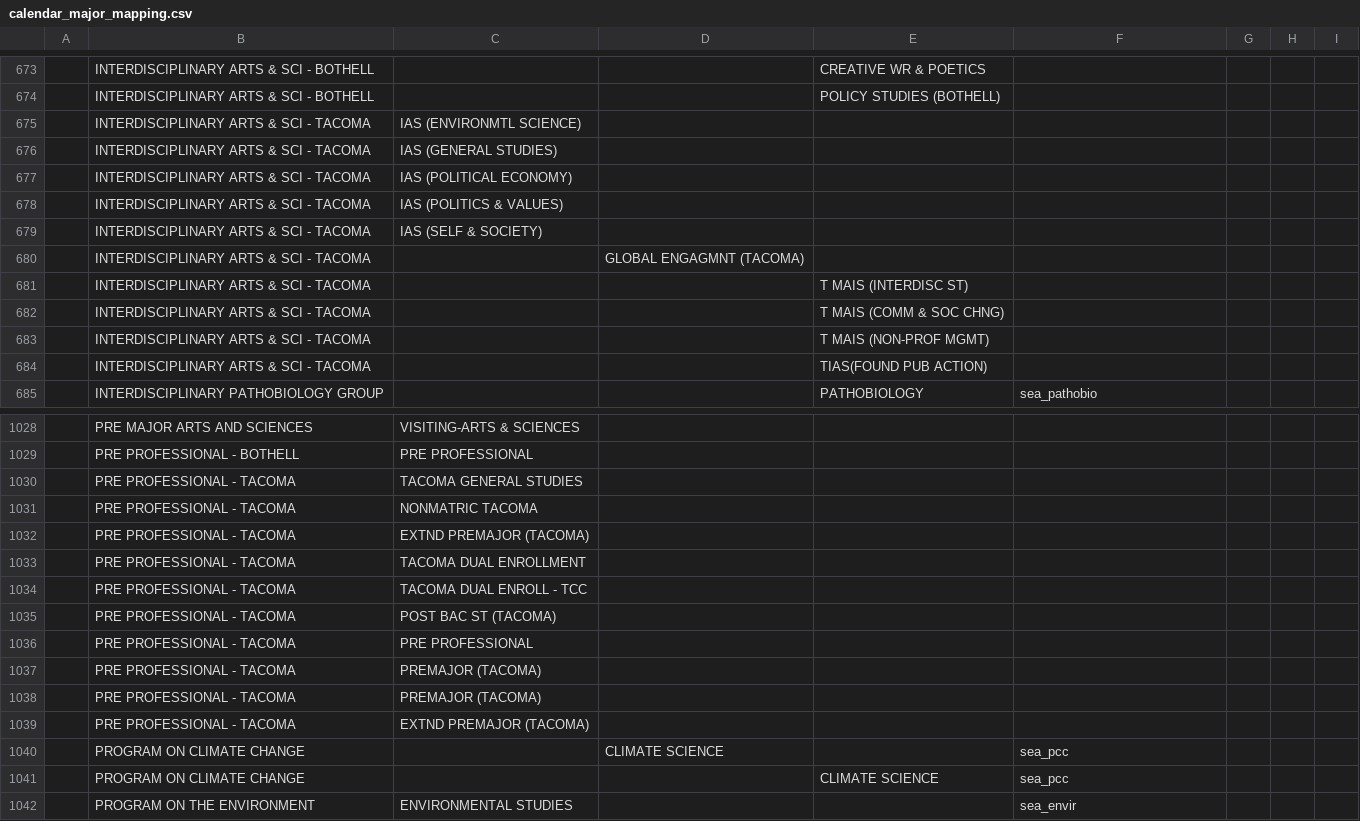
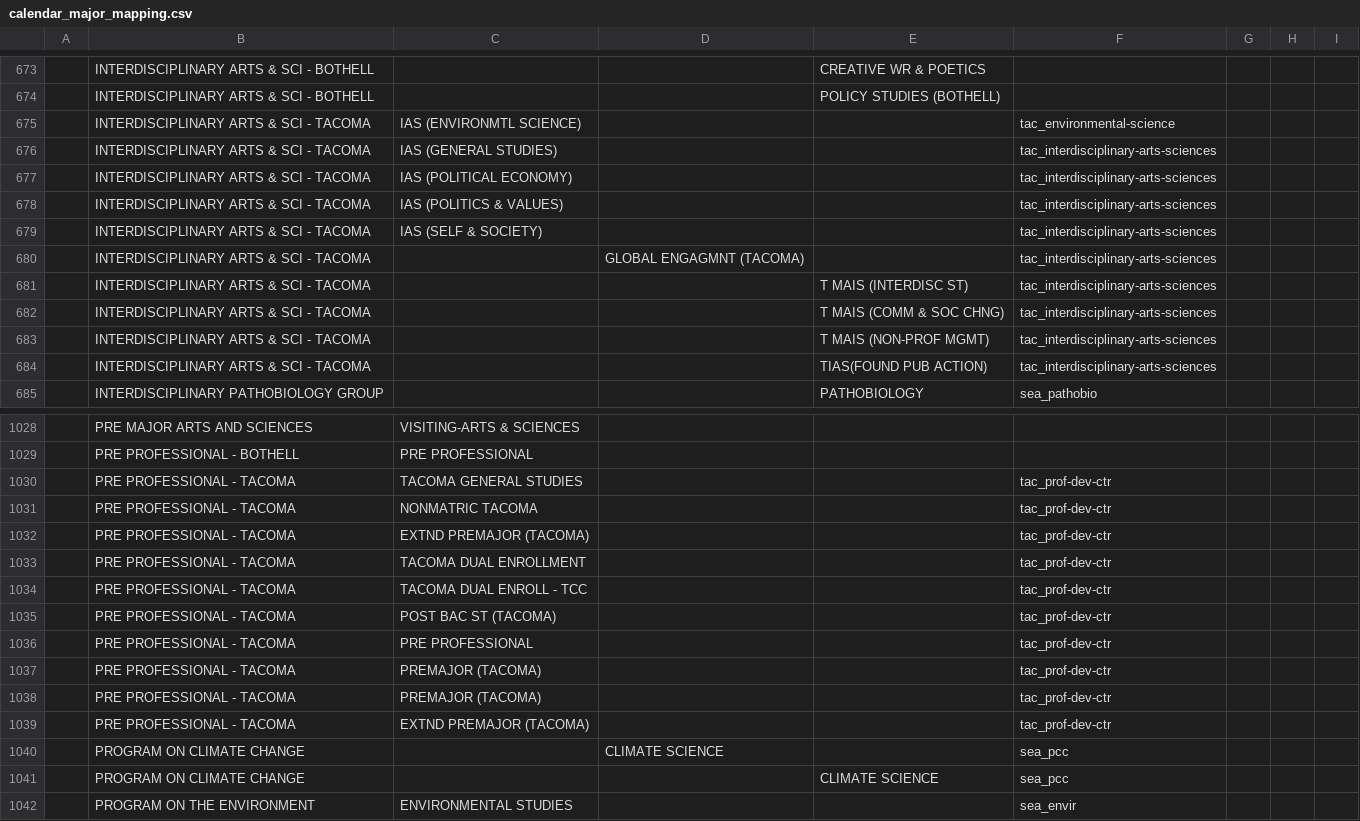
Before and after one commit to uw-it-aca/myuw, a CSV file: myuw/data/calendar_major_mapping.csv, drawn as a sheet; only a part is shown, gaps mark what is left out; the diff covers the shown part only.

```diff
--- a/myuw/data/calendar_major_mapping.csv
+++ b/myuw/data/calendar_major_mapping.csv
@@ -674,12 +674,12 @@
 ,INTERDISCIPLINARY ARTS & SCI - BOTHELL  ,,,POLICY STUDIES (BOTHELL),,
-,INTERDISCIPLINARY ARTS & SCI - TACOMA   ,IAS (ENVIRONMTL SCIENCE),,,,
-,INTERDISCIPLINARY ARTS & SCI - TACOMA   ,IAS (GENERAL STUDIES)   ,,,,
-,INTERDISCIPLINARY ARTS & SCI - TACOMA   ,IAS (POLITICAL ECONOMY) ,,,,
-,INTERDISCIPLINARY ARTS & SCI - TACOMA   ,IAS (POLITICS & VALUES) ,,,,
-,INTERDISCIPLINARY ARTS & SCI - TACOMA   ,IAS (SELF & SOCIETY)    ,,,,
-,INTERDISCIPLINARY ARTS & SCI - TACOMA   ,,GLOBAL ENGAGMNT (TACOMA),,,
-,INTERDISCIPLINARY ARTS & SCI - TACOMA   ,,,T MAIS (INTERDISC ST)   ,,
-,INTERDISCIPLINARY ARTS & SCI - TACOMA   ,,,T MAIS (COMM & SOC CHNG),,
-,INTERDISCIPLINARY ARTS & SCI - TACOMA   ,,,T MAIS (NON-PROF MGMT)  ,,
-,INTERDISCIPLINARY ARTS & SCI - TACOMA   ,,,TIAS(FOUND PUB ACTION)  ,,
+,INTERDISCIPLINARY ARTS & SCI - TACOMA   ,IAS (ENVIRONMTL SCIENCE),,,tac_environmental-science,
+,INTERDISCIPLINARY ARTS & SCI - TACOMA   ,IAS (GENERAL STUDIES)   ,,,tac_interdisciplinary-arts-sciences,
+,INTERDISCIPLINARY ARTS & SCI - TACOMA   ,IAS (POLITICAL ECONOMY) ,,,tac_interdisciplinary-arts-sciences,
+,INTERDISCIPLINARY ARTS & SCI - TACOMA   ,IAS (POLITICS & VALUES) ,,,tac_interdisciplinary-arts-sciences,
+,INTERDISCIPLINARY ARTS & SCI - TACOMA   ,IAS (SELF & SOCIETY)    ,,,tac_interdisciplinary-arts-sciences,
+,INTERDISCIPLINARY ARTS & SCI - TACOMA   ,,GLOBAL ENGAGMNT (TACOMA),,tac_interdisciplinary-arts-sciences,
+,INTERDISCIPLINARY ARTS & SCI - TACOMA   ,,,T MAIS (INTERDISC ST)   ,tac_interdisciplinary-arts-sciences,
+,INTERDISCIPLINARY ARTS & SCI - TACOMA   ,,,T MAIS (COMM & SOC CHNG),tac_interdisciplinary-arts-sciences,
+,INTERDISCIPLINARY ARTS & SCI - TACOMA   ,,,T MAIS (NON-PROF MGMT)  ,tac_interdisciplinary-arts-sciences,
+,INTERDISCIPLINARY ARTS & SCI - TACOMA   ,,,TIAS(FOUND PUB ACTION)  ,tac_interdisciplinary-arts-sciences,
 ,INTERDISCIPLINARY PATHOBIOLOGY GROUP    ,,,PATHOBIOLOGY            ,sea_pathobio,
@@ -1029,12 +1029,12 @@
 ,PRE PROFESSIONAL - BOTHELL              ,PRE PROFESSIONAL        ,,,,
-,PRE PROFESSIONAL - TACOMA               ,TACOMA GENERAL STUDIES  ,,,,
-,PRE PROFESSIONAL - TACOMA               ,NONMATRIC TACOMA        ,,,,
-,PRE PROFESSIONAL - TACOMA               ,EXTND PREMAJOR (TACOMA) ,,,,
-,PRE PROFESSIONAL - TACOMA               ,TACOMA DUAL ENROLLMENT  ,,,,
-,PRE PROFESSIONAL - TACOMA               ,TACOMA DUAL ENROLL - TCC,,,,
-,PRE PROFESSIONAL - TACOMA               ,POST BAC ST (TACOMA)    ,,,,
-,PRE PROFESSIONAL - TACOMA               ,PRE PROFESSIONAL        ,,,,
-,PRE PROFESSIONAL - TACOMA               ,PREMAJOR (TACOMA)       ,,,,
-,PRE PROFESSIONAL - TACOMA               ,PREMAJOR (TACOMA)       ,,,,
-,PRE PROFESSIONAL - TACOMA               ,EXTND PREMAJOR (TACOMA) ,,,,
+,PRE PROFESSIONAL - TACOMA               ,TACOMA GENERAL STUDIES  ,,,tac_prof-dev-ctr,
+,PRE PROFESSIONAL - TACOMA               ,NONMATRIC TACOMA        ,,,tac_prof-dev-ctr,
+,PRE PROFESSIONAL - TACOMA               ,EXTND PREMAJOR (TACOMA) ,,,tac_prof-dev-ctr,
+,PRE PROFESSIONAL - TACOMA               ,TACOMA DUAL ENROLLMENT  ,,,tac_prof-dev-ctr,
+,PRE PROFESSIONAL - TACOMA               ,TACOMA DUAL ENROLL - TCC,,,tac_prof-dev-ctr,
+,PRE PROFESSIONAL - TACOMA               ,POST BAC ST (TACOMA)    ,,,tac_prof-dev-ctr,
+,PRE PROFESSIONAL - TACOMA               ,PRE PROFESSIONAL        ,,,tac_prof-dev-ctr,
+,PRE PROFESSIONAL - TACOMA               ,PREMAJOR (TACOMA)       ,,,tac_prof-dev-ctr,
+,PRE PROFESSIONAL - TACOMA               ,PREMAJOR (TACOMA)       ,,,tac_prof-dev-ctr,
+,PRE PROFESSIONAL - TACOMA               ,EXTND PREMAJOR (TACOMA) ,,,tac_prof-dev-ctr,
 ,PROGRAM ON CLIMATE CHANGE               ,,CLIMATE SCIENCE         ,,sea_pcc,
```
Also changed, not shown: 38 edited cells elsewhere in this file.
